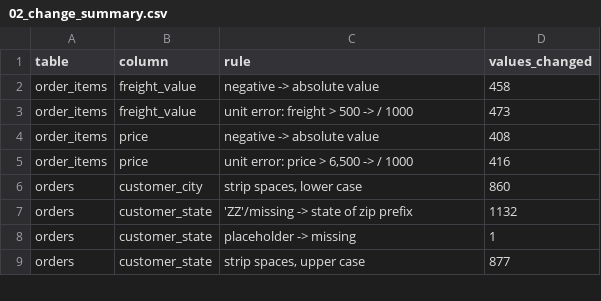
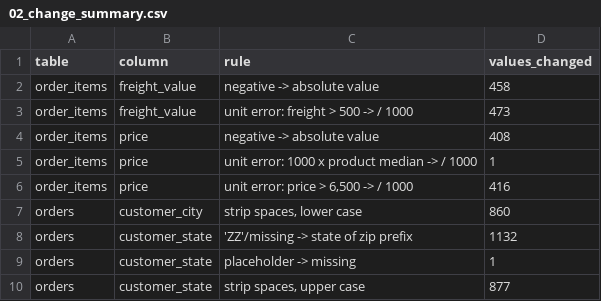
Before and after one commit to IMRUNya/eng2040-assignment1, a CSV file: outputs/02_change_summary.csv, drawn as a sheet; only a part is shown.

```diff
--- a/outputs/02_change_summary.csv
+++ b/outputs/02_change_summary.csv
@@ -4,2 +4,3 @@ order_items,freight_value,unit error: freight > 500 -> / 1000,473
 order_items,price,negative -> absolute value,408
+order_items,price,unit error: 1000 x product median -> / 1000,1
 order_items,price,"unit error: price > 6,500 -> / 1000",416
```
Also changed, not shown: outputs/02_issues.csv, outputs/04_feature_label_correlation.csv, 26 other files.
